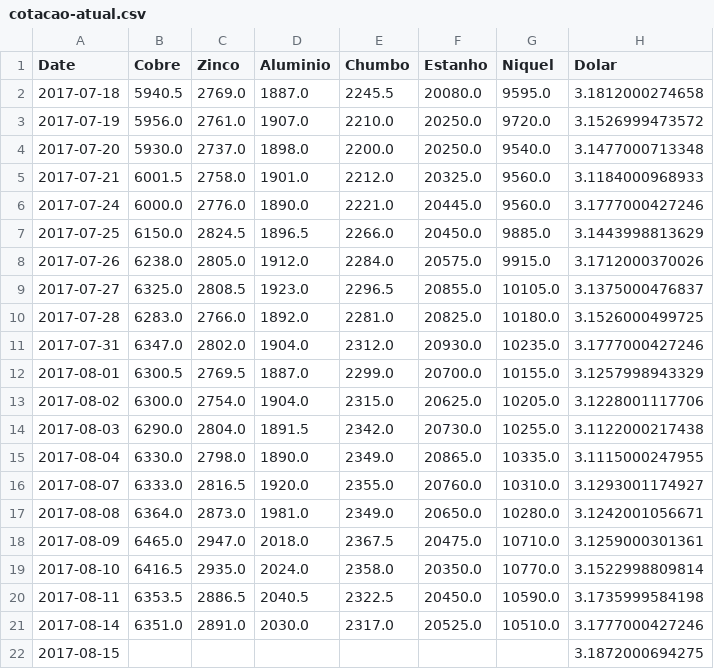
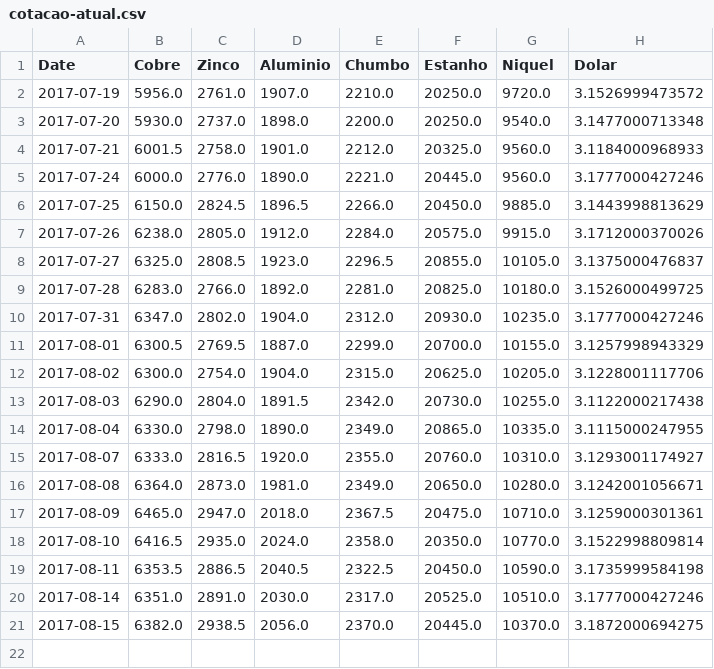
Before and after one commit to tiagocordeiro/flask-lme-chart, a CSV file: static/cotacao-atual.csv, drawn as a sheet.

```diff
--- a/static/cotacao-atual.csv
+++ b/static/cotacao-atual.csv
@@ -1,3 +1,2 @@
 Date,Cobre,Zinco,Aluminio,Chumbo,Estanho,Niquel,Dolar
-2017-07-18,5940.5,2769.0,1887.0,2245.5,20080.0,9595.0,3.1812000274658
 2017-07-19,5956.0,2761.0,1907.0,2210.0,20250.0,9720.0,3.1526999473572
@@ -21,2 +20,2 @@ Date,Cobre,Zinco,Aluminio,Chumbo,Estanho,Niquel,Dolar
 2017-08-14,6351.0,2891.0,2030.0,2317.0,20525.0,10510.0,3.1777000427246
-2017-08-15,,,,,,,3.1872000694275
+2017-08-15,6382.0,2938.5,2056.0,2370.0,20445.0,10370.0,3.1872000694275
```
Also changed, not shown: static/todo-periodo.csv, 1 other file.
